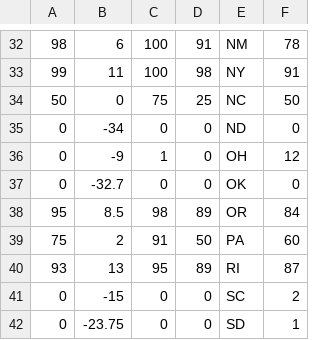
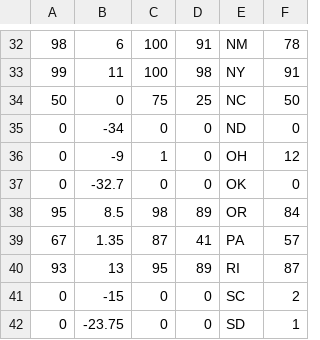
Before and after one commit to Princeton-Election-Consortium/data-backend, a CSV file: matlab/outputs/EV_stateprobs_2024.csv, drawn as a sheet; only a part is shown, gaps mark what is left out.

```diff
--- a/matlab/outputs/EV_stateprobs_2024.csv
+++ b/matlab/outputs/EV_stateprobs_2024.csv
@@ -38,3 +38,3 @@
 95,8.5,98,89,OR,84
-75,2,91,50,PA,60
+67,1.35,87,41,PA,57
 93,13,95,89,RI,87
```
Also changed, not shown: matlab/outputs/EV_MM_table_2024.csv, matlab/outputs/EV_estimate_history_2024.csv, 20 other files.
